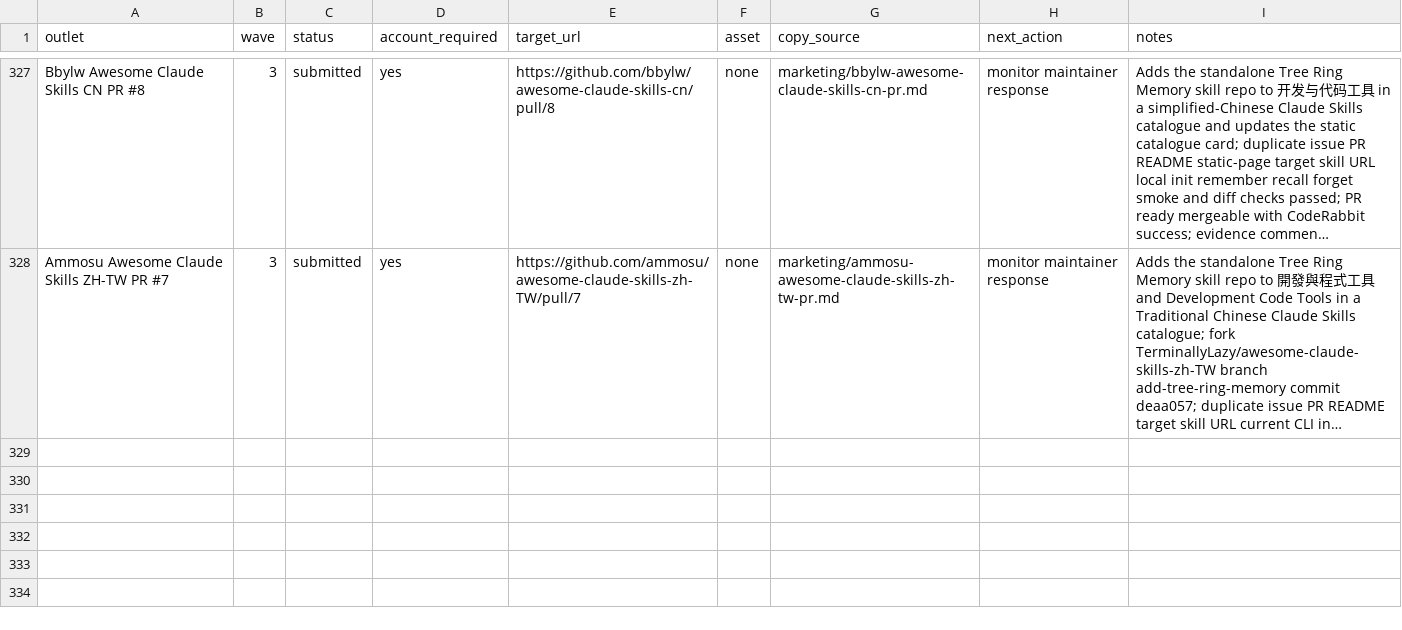
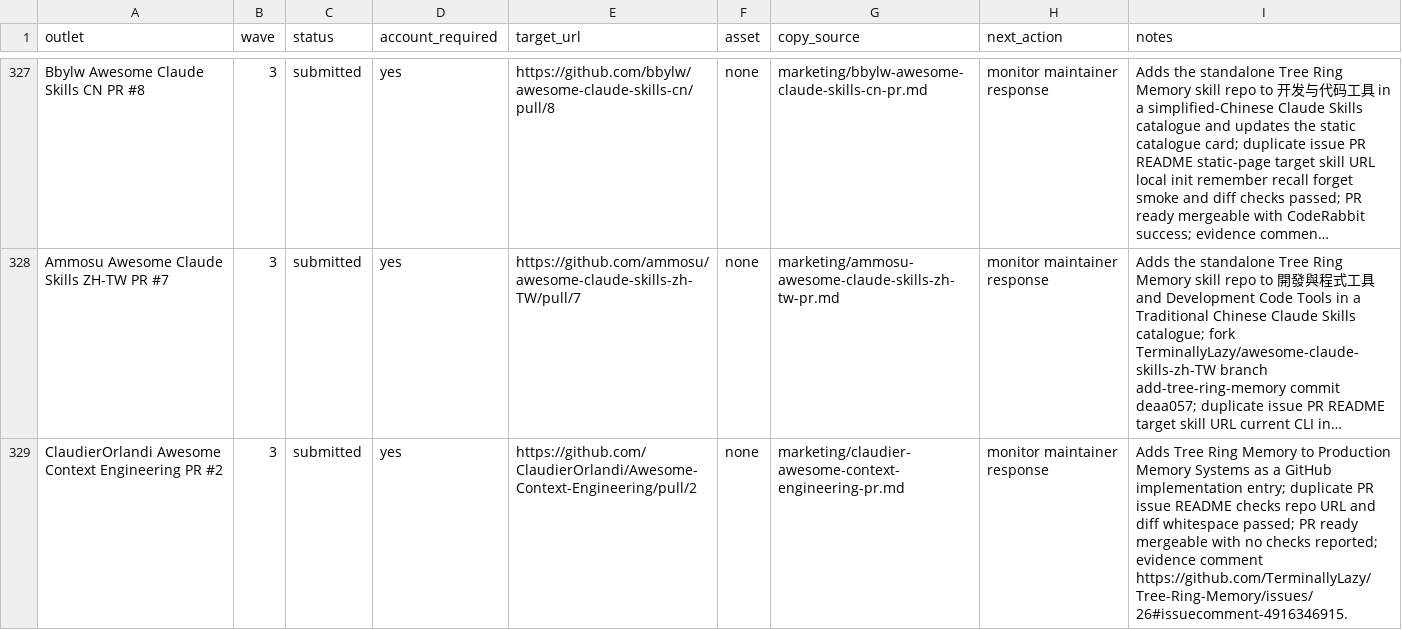
Before and after one commit to TerminallyLazy/Tree-Ring-Memory, a CSV file: marketing/outreach-crm.csv, drawn as a sheet; only a part is shown, gaps mark what is left out; long unchanged cells end in …; the diff names each change by its address in the sheet, - before the commit and + after, or states it on an @@ line.

```diff
--- a/marketing/outreach-crm.csv
+++ b/marketing/outreach-crm.csv
+row 329: ClaudierOrlandi Awesome Context Engineering PR #2 | 3 | submitted | yes | https://github.com/ClaudierOrlandi/Awesome-Context-Engineering/pull/2 | none | marketing/claudier-awesome-context-engineering-pr.md | monitor maintainer response | Adds Tree Ring Memory to Production Memory Systems as a GitHub implementation entry; duplicate PR issue README checks repo URL and diff whitespace passed; PR ready mergeable with no checks reported; evidence comment https://github.com/TerminallyLazy/Tree-Ring-Memory/issues/26#issuecomment-4916346915.
```
Also changed, not shown: marketing/submission-ledger.csv, 3 other files.
